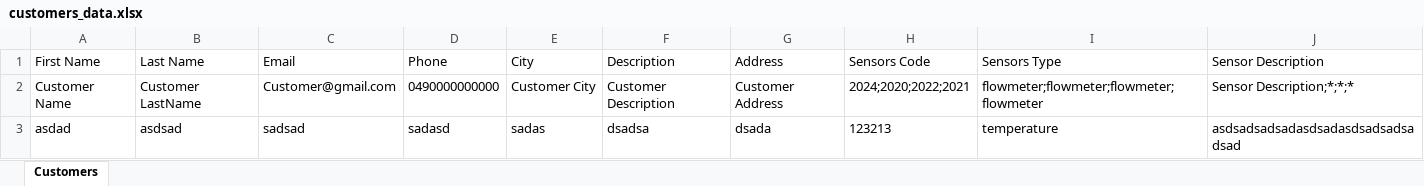
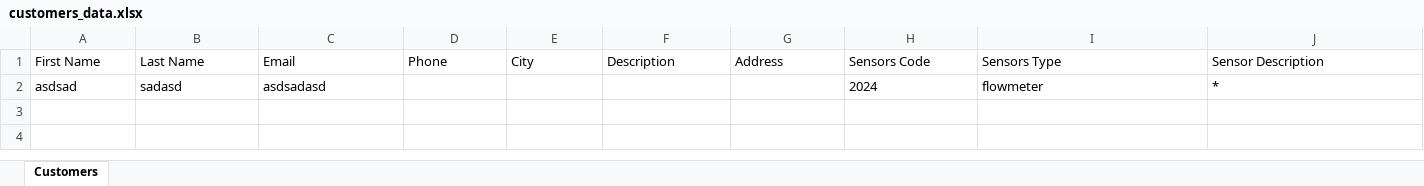
Before and after one commit to Ali-khajavi/Monitoring-kivy, an Excel workbook: customers_data.xlsx, sheet Customers, drawn as a sheet; values as stored, in another font and other column widths than the file's, no borders; removed rows and columns are numbered as before the commit, all else as after; the diff names each change by its address in the sheet, - before the commit and + after, or states it on an @@ line.

```diff
--- a/customers_data.xlsx (sheet Customers)
+++ b/customers_data.xlsx (sheet Customers)
-row 2: Customer Name | Customer LastName | Customer@gmail.com | 0490000000000 | Customer City | Customer Description | Customer Address | 2024;2020;2022;2021 | flowmeter;flowmeter;flowmeter;flowmeter | Sensor Description;*;*;*
-row 3: asdad | asdsad | sadsad | sadasd | sadas | dsadsa | dsada | 123213 | temperature | asdsadsadsadasdsadasdsadsadsadsad
+row 2: asdsad | sadasd | asdsadasd |  |  |  |  | 2024 | flowmeter | *
```
Also changed, not shown: 2 other files.
